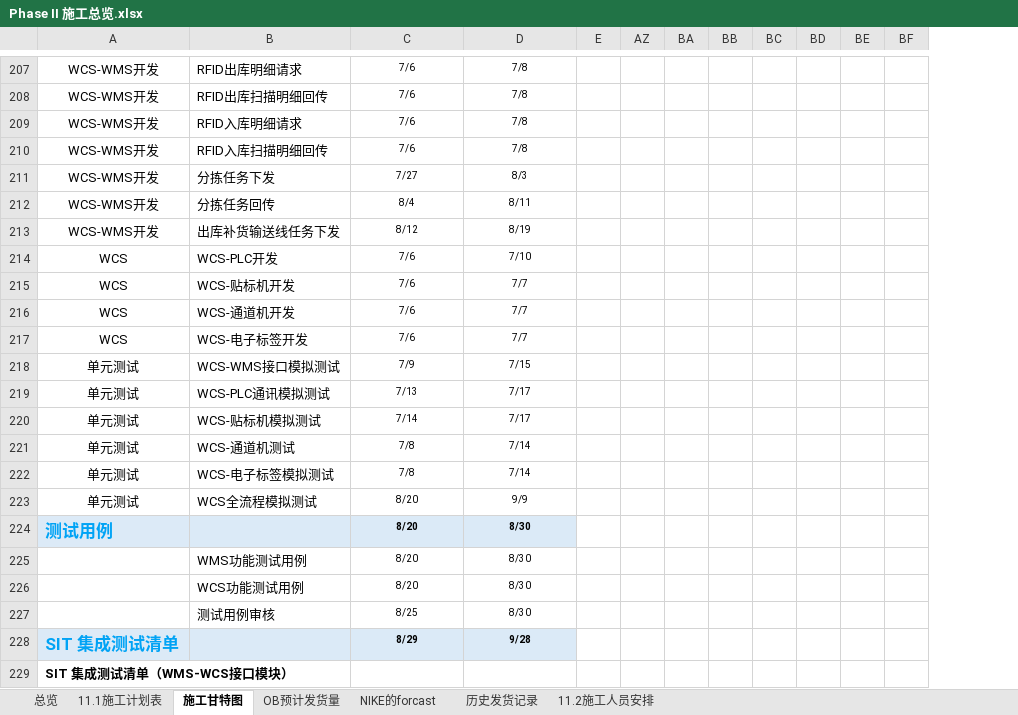
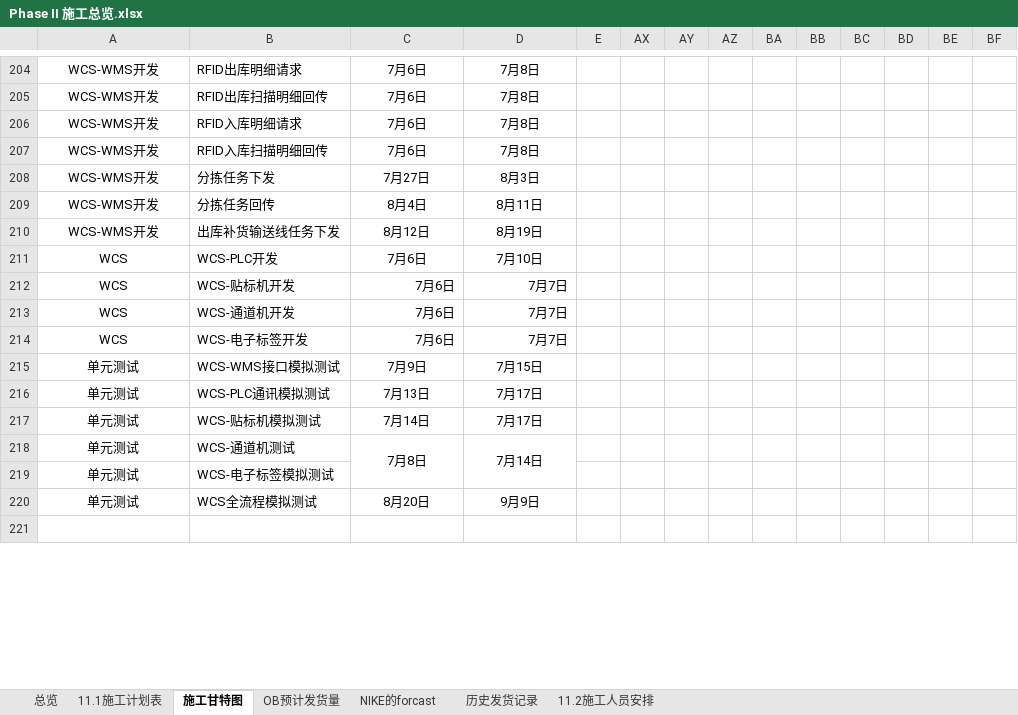
Before and after one commit to zhaohuahua-sys/construction-board, an Excel workbook: data/Phase II 施工总览.xlsx, sheet 施工甘特图, drawn as a sheet; only a part is shown, gaps mark what is left out; values as stored, in another font and other column widths than the file's, no borders; conditional formats not drawn; removed rows and columns are numbered as before the commit, all else as after; rows hold the shown columns only; the diff covers the shown part only; the diff names each change by its address in the sheet, - before the commit and + after, or states it on an @@ line.

```diff
--- a/data/Phase II 施工总览.xlsx (sheet 施工甘特图)
+++ b/data/Phase II 施工总览.xlsx (sheet 施工甘特图)
@@ column AX unhidden, empty @@
@@ column AY unhidden, empty @@
@@ C204:D218 text size: larger @@
-C204:C207: 7/6
+C204:C207: 7月6日
-D204:D207: 7/8
+D204:D207: 7月8日
-C208: 7/27
+C208: 7月27日
-D208: 8/3
+D208: 8月3日
-C209: 8/4
+C209: 8月4日
-D209: 8/11
+D209: 8月11日
-C210: 8/12
+C210: 8月12日
-D210: 8/19
+D210: 8月19日
-C211:C214: 7/6
+C211:C214: 7月6日
-D211: 7/10
+D211: 7月10日
-C212:D214 alignment: center
+C212:D214 alignment: right
-D212:D214: 7/7
+D212:D214: 7月7日
-C215: 7/9
+C215: 7月9日
-D215: 7/15
+D215: 7月15日
-C216: 7/13
+C216: 7月13日
-D216:D217: 7/17
+D216:D217: 7月17日
-C217: 7/14
+C217: 7月14日
-C218: 7/8
+C218: 7月8日
+C218:C219 merged
-D218: 7/14
+D218: 7月14日
+D218:D219 merged
-C219: 7/8
+C219: (empty)
-D219: 7/14
+D219: (empty)
-C220: 8/20
+C220: 8月20日
@@ C220:D220 text size: larger @@
-D220: 9/9
+D220: 9月9日
-row 224: 测试用例 |  | 8/20 | 8/30
-row 225:  | WMS功能测试用例 | 8/20 | 8/30
-row 226:  | WCS功能测试用例 | 8/20 | 8/30
-row 227:  | 测试用例审核 | 8/25 | 8/30
-row 228: SIT 集成测试清单 |  | 8/29 | 9/28
@@ column A renumbered between rows 221 and 270 @@
```
Also changed, not shown: other rows of this sheet, formulas that keep their value, 1 other file.
